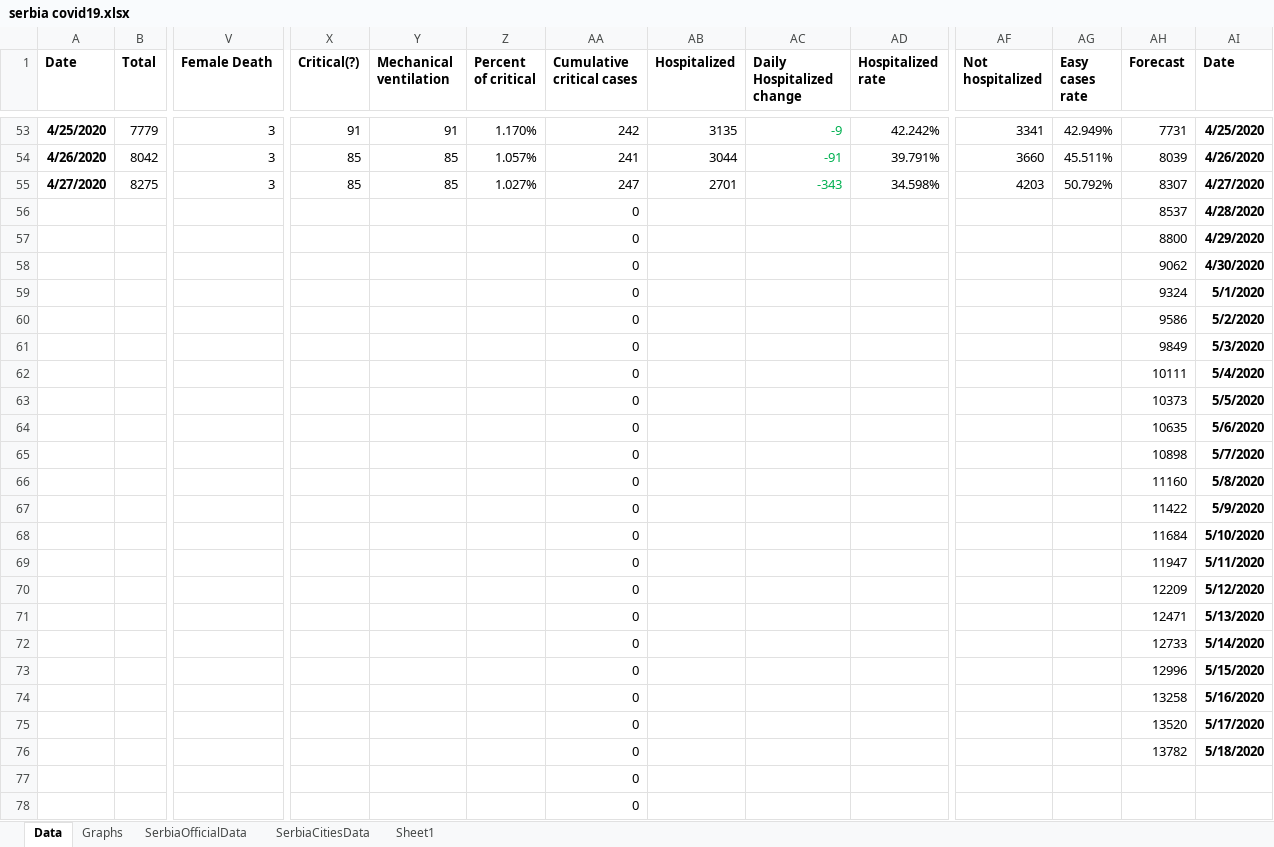
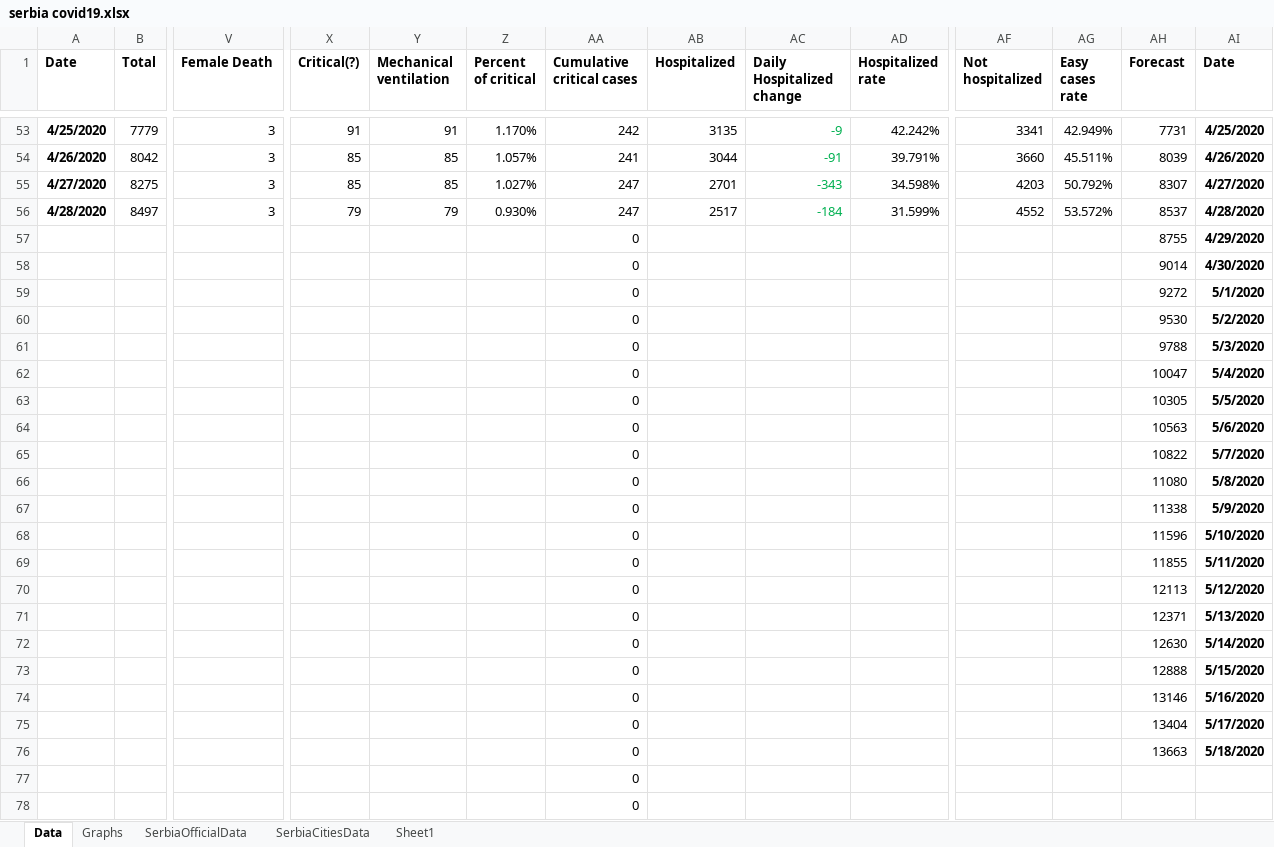
Before and after one commit to sasa-yovanovicc/covid-19, an Excel workbook: serbia covid19.xlsx, sheet Data, drawn as a sheet; only a part is shown, gaps mark what is left out; values as stored, in another font and other column widths than the file's, no borders; removed rows and columns are numbered as before the commit, all else as after; rows hold the shown columns only; the diff names each change by its address in the sheet, - before the commit and + after, or states it on an @@ line.

Commit message:
Update April 28.2020

```diff
--- a/serbia covid19.xlsx (sheet Data)
+++ b/serbia covid19.xlsx (sheet Data)
-row 56:  |  |  |  |  |  | 0 |  |  |  |  |  | 8537 | 4/28/2020
+row 56: 4/28/2020 | 8497 | 3 | 79 | 79 | 0.930% | 247 | 2517 | -184 | 31.599% | 4552 | 53.572% | 8537 | 4/28/2020
-AH57 (Forecast): 8800
+AH57 (Forecast): 8755
-AH58 (Forecast): 9062
+AH58 (Forecast): 9014
-AH59 (Forecast): 9324
+AH59 (Forecast): 9272
-AH60 (Forecast): 9586
+AH60 (Forecast): 9530
-AH61 (Forecast): 9849
+AH61 (Forecast): 9788
-AH62 (Forecast): 10111
+AH62 (Forecast): 10047
-AH63 (Forecast): 10373
+AH63 (Forecast): 10305
-AH64 (Forecast): 10635
+AH64 (Forecast): 10563
-AH65 (Forecast): 10898
+AH65 (Forecast): 10822
-AH66 (Forecast): 11160
+AH66 (Forecast): 11080
-AH67 (Forecast): 11422
+AH67 (Forecast): 11338
-AH68 (Forecast): 11684
+AH68 (Forecast): 11596
-AH69 (Forecast): 11947
+AH69 (Forecast): 11855
-AH70 (Forecast): 12209
+AH70 (Forecast): 12113
-AH71 (Forecast): 12471
+AH71 (Forecast): 12371
-AH72 (Forecast): 12733
+AH72 (Forecast): 12630
-AH73 (Forecast): 12996
+AH73 (Forecast): 12888
-AH74 (Forecast): 13258
+AH74 (Forecast): 13146
-AH75 (Forecast): 13520
+AH75 (Forecast): 13404
-AH76 (Forecast): 13782
+AH76 (Forecast): 13663
```
Also changed, not shown: charts or pictures.
